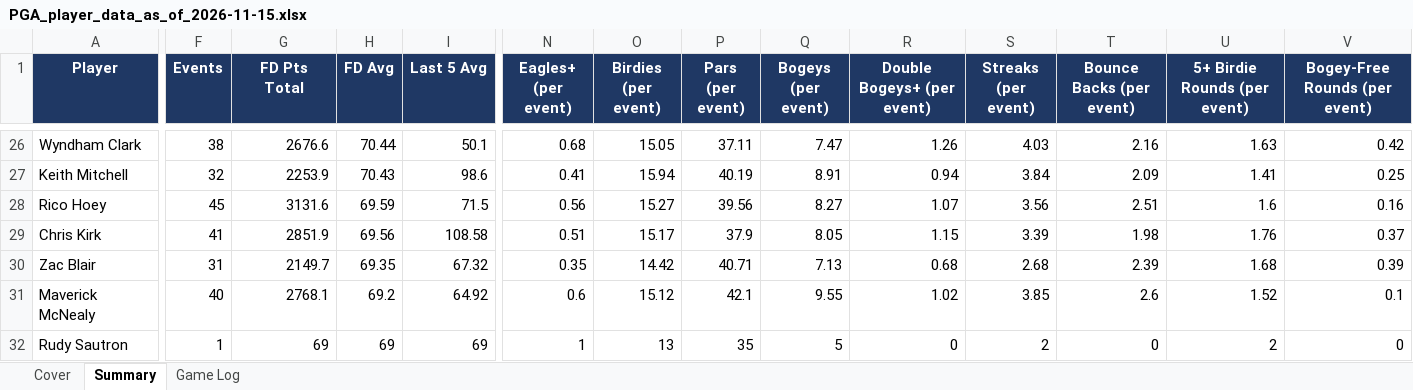
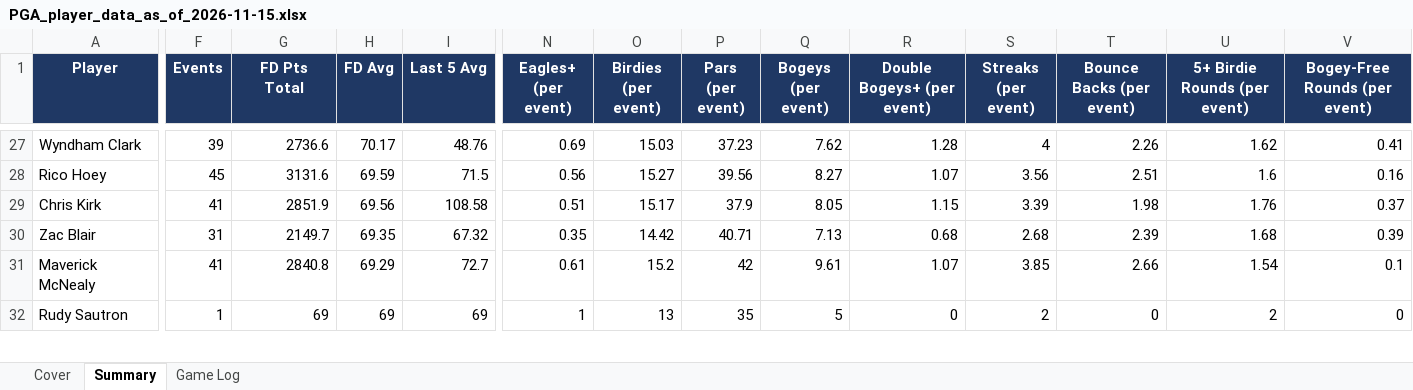
Before and after one commit to xtheredshirtx/fanduel-player-data, an Excel workbook: PGA/PGA_player_data_as_of_2026-11-15.xlsx, sheet Summary, drawn as a sheet; only a part is shown, gaps mark what is left out; values as stored, in another font and other column widths than the file's, no borders; removed rows and columns are numbered as before the commit, all else as after; rows hold the shown columns only; the diff covers the shown part only; the diff names each change by its address in the sheet, - before the commit and + after, or states it on an @@ line.

Commit message:
Update as of 11/15/2026 - NBA 136721 build 002 + NHL 136705 build 003 (owner last-3 averages)

```diff
--- a/PGA/PGA_player_data_as_of_2026-11-15.xlsx (sheet Summary)
+++ b/PGA/PGA_player_data_as_of_2026-11-15.xlsx (sheet Summary)
-F27 (Events): 38
+F27 (Events): 39
-G27 (FD Pts Total): 2676.6
+G27 (FD Pts Total): 2736.6
-H27 (FD Avg): 70.44
+H27 (FD Avg): 70.17
-I27 (Last 5 Avg): 50.1
+I27 (Last 5 Avg): 48.76
-N27 (Eagles+ (per event)): 0.68
+N27 (Eagles+ (per event)): 0.69
-O27 (Birdies (per event)): 15.05
+O27 (Birdies (per event)): 15.03
-P27 (Pars (per event)): 37.11
+P27 (Pars (per event)): 37.23
-Q27 (Bogeys (per event)): 7.47
+Q27 (Bogeys (per event)): 7.62
-R27 (Double Bogeys+ (per event)): 1.26
+R27 (Double Bogeys+ (per event)): 1.28
-S27 (Streaks (per event)): 4.03
+S27 (Streaks (per event)): 4
-T27 (Bounce Backs (per event)): 2.16
+T27 (Bounce Backs (per event)): 2.26
-U27 (5+ Birdie Rounds (per event)): 1.63
+U27 (5+ Birdie Rounds (per event)): 1.62
-V27 (Bogey-Free Rounds (per event)): 0.42
+V27 (Bogey-Free Rounds (per event)): 0.41
-row 27: Keith Mitchell | 32 | 2253.9 | 70.43 | 98.6 | 0.41 | 15.94 | 40.19 | 8.91 | 0.94 | 3.84 | 2.09 | 1.41 | 0.25
-F31 (Events): 40
+F31 (Events): 41
-G31 (FD Pts Total): 2768.1
+G31 (FD Pts Total): 2840.8
-H31 (FD Avg): 69.2
+H31 (FD Avg): 69.29
-I31 (Last 5 Avg): 64.92
+I31 (Last 5 Avg): 72.7
-N31 (Eagles+ (per event)): 0.6
+N31 (Eagles+ (per event)): 0.61
-O31 (Birdies (per event)): 15.12
+O31 (Birdies (per event)): 15.2
-P31 (Pars (per event)): 42.1
+P31 (Pars (per event)): 42
-Q31 (Bogeys (per event)): 9.55
+Q31 (Bogeys (per event)): 9.61
-R31 (Double Bogeys+ (per event)): 1.02
+R31 (Double Bogeys+ (per event)): 1.07
-T31 (Bounce Backs (per event)): 2.6
+T31 (Bounce Backs (per event)): 2.66
-U31 (5+ Birdie Rounds (per event)): 1.52
+U31 (5+ Birdie Rounds (per event)): 1.54
```
Also changed, not shown: 25 added rows, 24 removed rows and 164 edited cells elsewhere in this sheet, sheet Game Log, sheet Cover, NASCAR/NASCAR_player_data_as_of_2026-11-15.xlsx, NFL/NFL_player_data_as_of_2026-11-15.xlsx, 10 other files.
